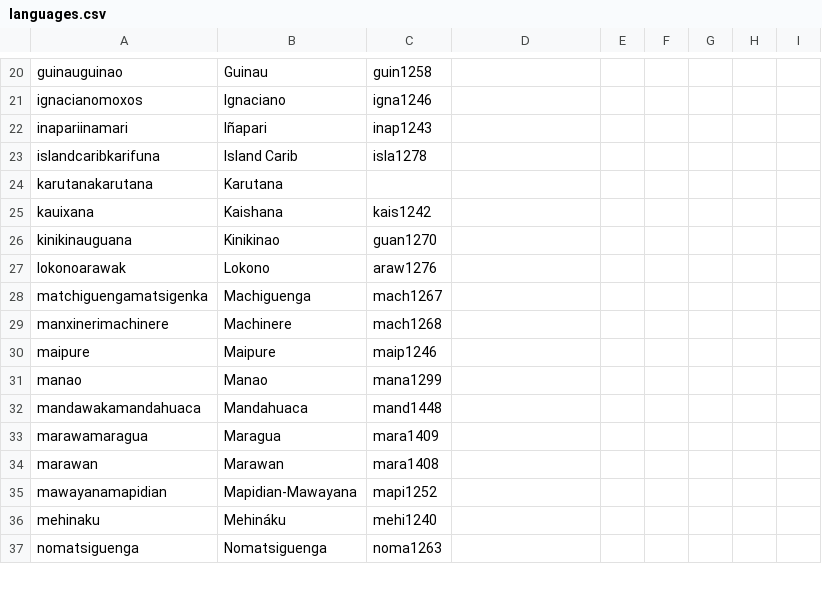
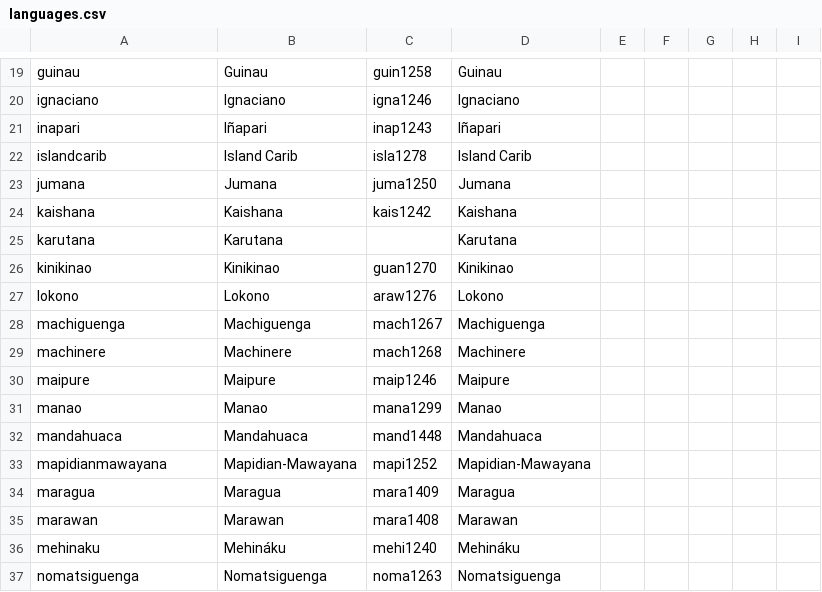
Before and after one commit to lexibank/walkerarawakan, a CSV file: cldf/languages.csv, drawn as a sheet; only a part is shown, gaps mark what is left out; removed rows and columns are numbered as before the commit, all else as after; the diff covers the shown part only; the diff names each change by its address in the sheet, - before the commit and + after, or states it on an @@ line.

```diff
--- a/cldf/languages.csv
+++ b/cldf/languages.csv
-A19: guinauguinao
+A19: guinau
-D19: (empty)
+D19: Guinau
-A20: ignacianomoxos
+A20: ignaciano
-D20: (empty)
+D20: Ignaciano
-A21: inapariinamari
+A21: inapari
-D21: (empty)
+D21: Iñapari
-A22: islandcaribkarifuna
+A22: islandcarib
-D22: (empty)
+D22: Island Carib
-row 24: karutanakarutana | Karutana
+row 23: jumana | Jumana | juma1250 | Jumana
-A24: kauixana
+A24: kaishana
-D24: (empty)
+D24: Kaishana
+row 25: karutana | Karutana |  | Karutana
-A26: kinikinauguana
+A26: kinikinao
-D26: (empty)
+D26: Kinikinao
-A27: lokonoarawak
+A27: lokono
-D27: (empty)
+D27: Lokono
-A28: matchiguengamatsigenka
+A28: machiguenga
-D28: (empty)
+D28: Machiguenga
-A29: manxinerimachinere
+A29: machinere
-D29: (empty)
+D29: Machinere
-D30: (empty)
+D30: Maipure
-D31: (empty)
+D31: Manao
-A32: mandawakamandahuaca
+A32: mandahuaca
-D32: (empty)
+D32: Mandahuaca
+row 33: mapidianmawayana | Mapidian-Mawayana | mapi1252 | Mapidian-Mawayana
-A34: marawamaragua
+A34: maragua
-D34: (empty)
+D34: Maragua
-D35: (empty)
+D35: Marawan
-row 35: mawayanamapidian | Mapidian-Mawayana | mapi1252
-D36: (empty)
+D36: Mehináku
-D37: (empty)
+D37: Nomatsiguenga
```
Also changed, not shown: 7 added rows, 6 removed rows and 60 edited cells elsewhere in this file, etc/languages.tsv, 5 other files.
